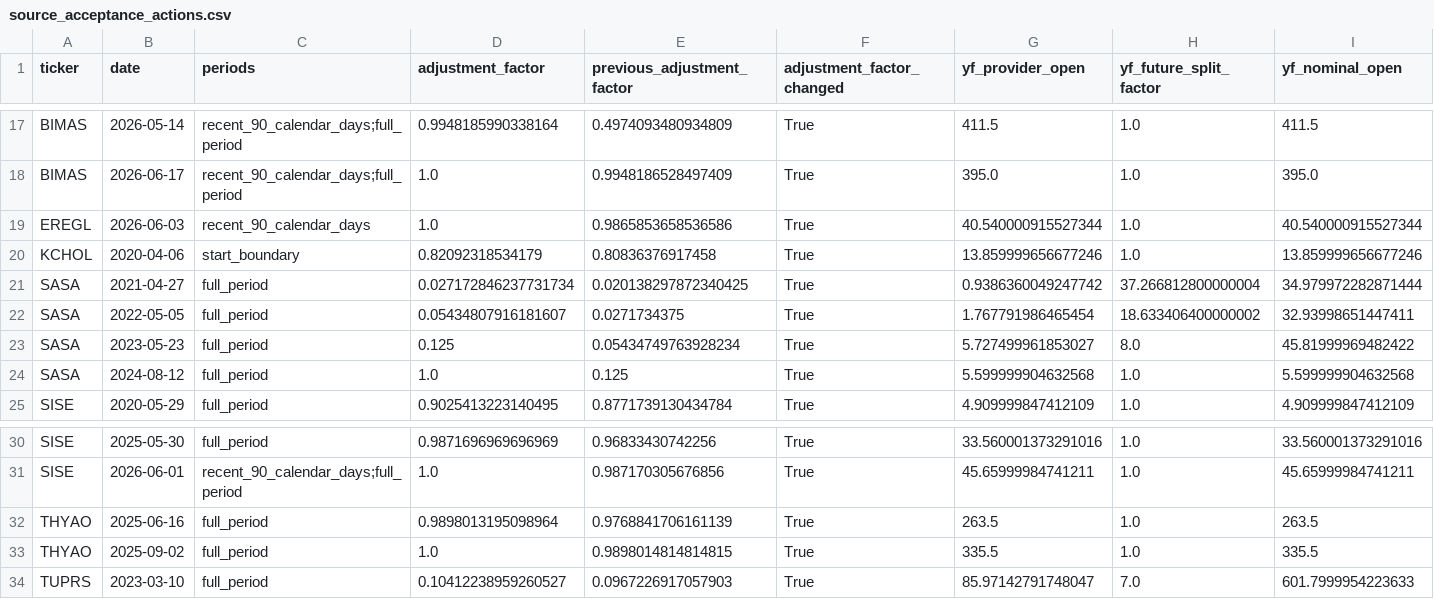
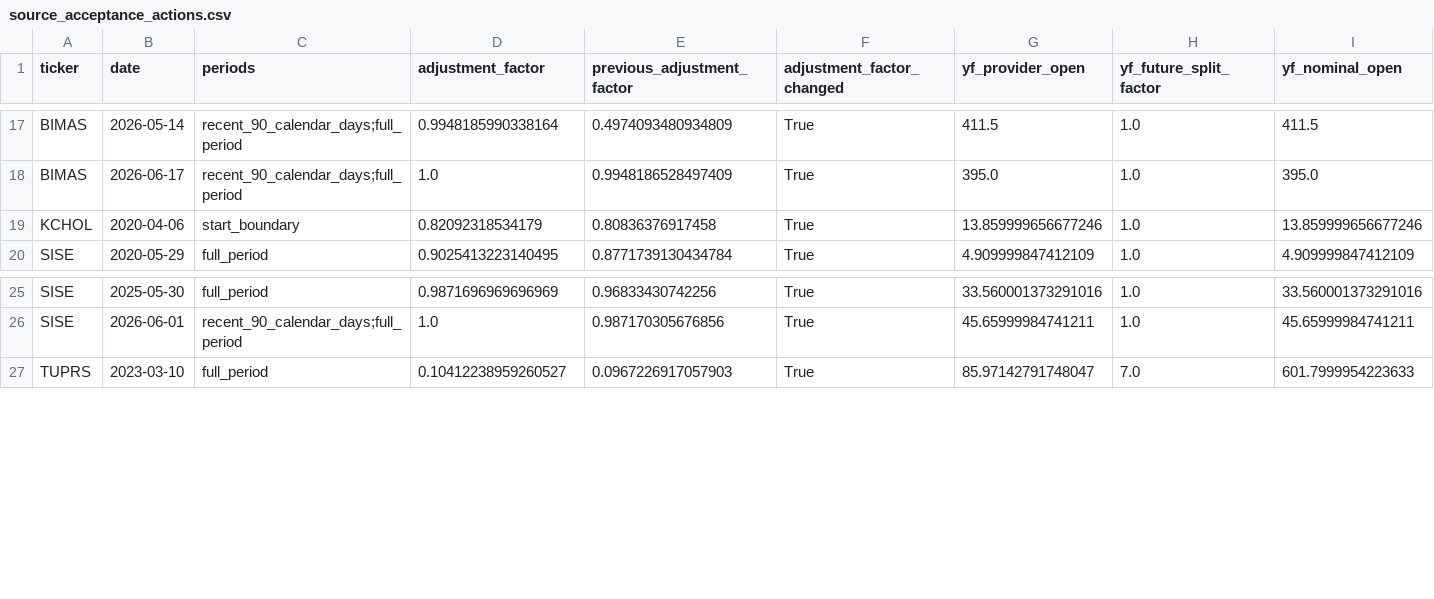
Before and after one commit to enesmertturkoglu/bist-ml-model, a CSV file: reports/source_acceptance/source_acceptance_actions.csv, drawn as a sheet; only a part is shown, gaps mark what is left out; rows hold the shown columns only; the diff names each change by its address in the sheet, - before the commit and + after, or states it on an @@ line.

```diff
--- a/reports/source_acceptance/source_acceptance_actions.csv
+++ b/reports/source_acceptance/source_acceptance_actions.csv
-row 19: EREGL | 2026-06-03 | recent_90_calendar_days | 1.0 | 0.9865853658536586 | True | 40.540000915527344 | 1.0 | 40.540000915527344
-row 21: SASA | 2021-04-27 | full_period | 0.027172846237731734 | 0.020138297872340425 | True | 0.9386360049247742 | 37.266812800000004 | 34.979972282871444
-row 22: SASA | 2022-05-05 | full_period | 0.05434807916181607 | 0.0271734375 | True | 1.767791986465454 | 18.633406400000002 | 32.93998651447411
-row 23: SASA | 2023-05-23 | full_period | 0.125 | 0.05434749763928234 | True | 5.727499961853027 | 8.0 | 45.81999969482422
-row 24: SASA | 2024-08-12 | full_period | 1.0 | 0.125 | True | 5.599999904632568 | 1.0 | 5.599999904632568
-row 32: THYAO | 2025-06-16 | full_period | 0.9898013195098964 | 0.9768841706161139 | True | 263.5 | 1.0 | 263.5
-row 33: THYAO | 2025-09-02 | full_period | 1.0 | 0.9898014814814815 | True | 335.5 | 1.0 | 335.5
```
Also changed, not shown: reports/source_acceptance/source_scale_normalization.csv, 9 other files.
